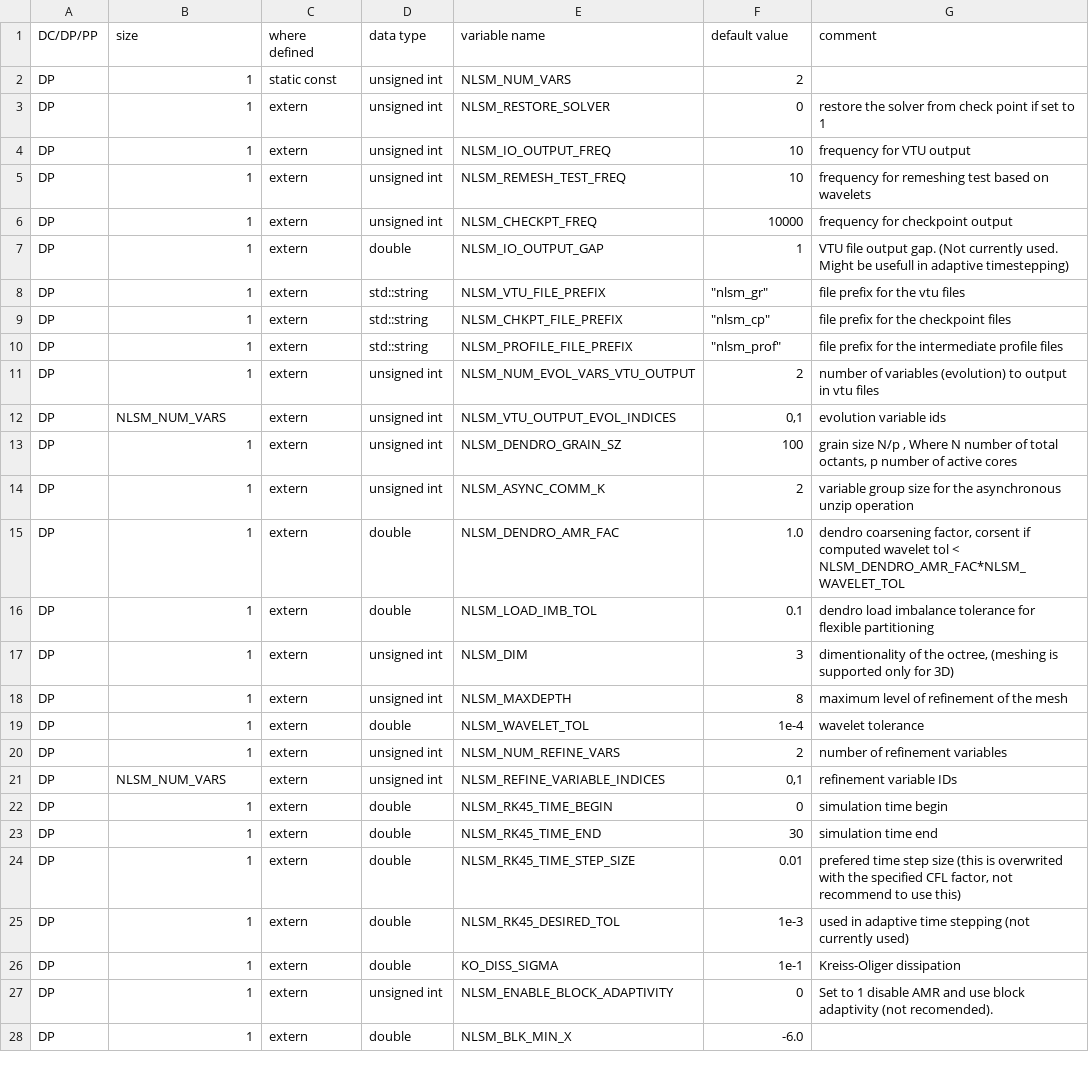
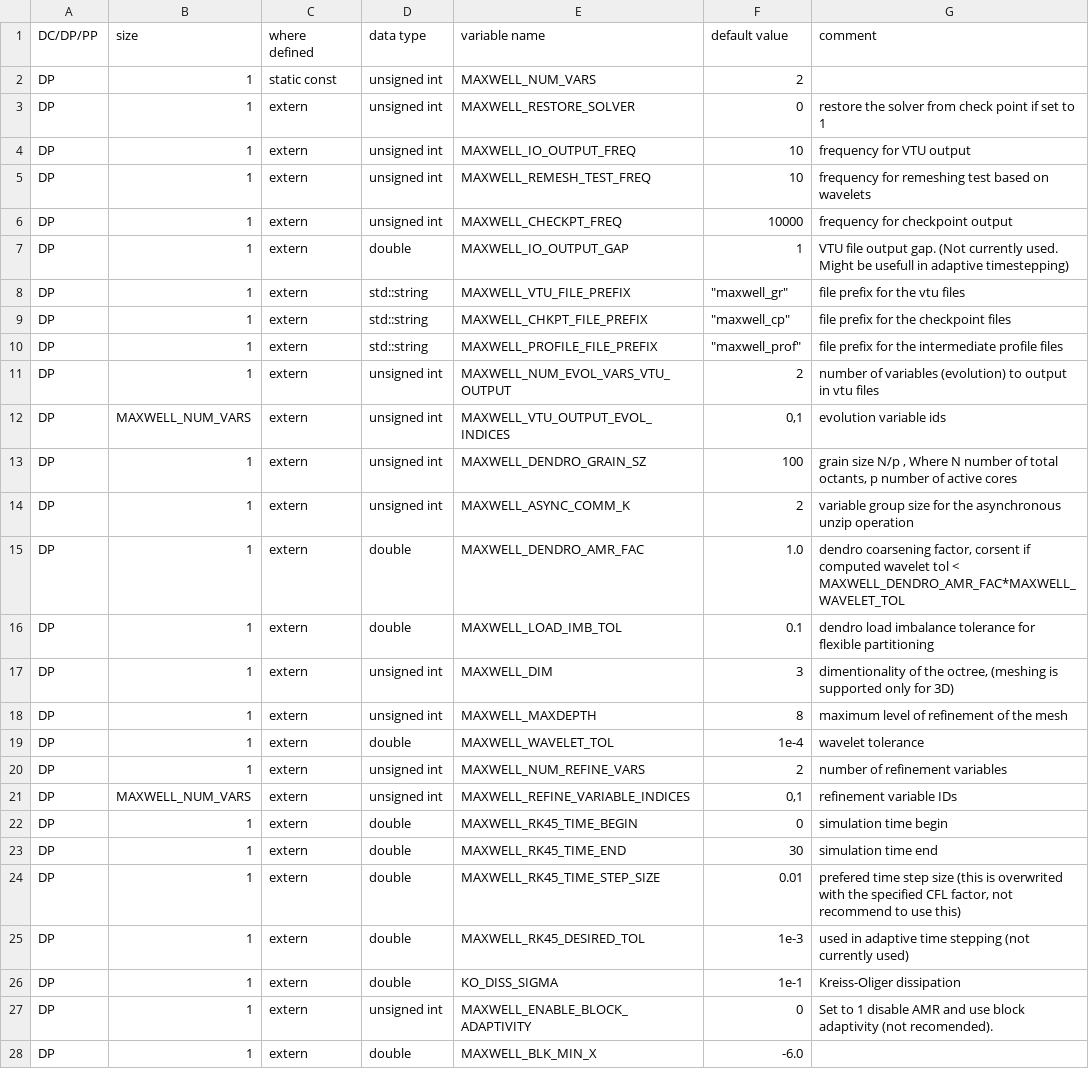
Before and after one commit to paralab/Dendro-GR, a CSV file: Maxwell/scripts/DENDRO_GR_VAR_DATA.csv, drawn as a sheet; only a part is shown; the diff covers the shown part only.

Commit message:
ready for baumgarte convergence test. It finally works

```diff
--- a/Maxwell/scripts/DENDRO_GR_VAR_DATA.csv
+++ b/Maxwell/scripts/DENDRO_GR_VAR_DATA.csv
@@ -1,28 +1,28 @@
 DC/DP/PP,size,where defined,data type,variable name,default value,comment
-DP,1,static const,unsigned int,NLSM_NUM_VARS,2,
-DP,1,extern,unsigned int,NLSM_RESTORE_SOLVER,0,restore the solver from check point if set to 1
-DP,1,extern,unsigned int,NLSM_IO_OUTPUT_FREQ,10,frequency for VTU output
-DP,1,extern,unsigned int,NLSM_REMESH_TEST_FREQ,10,frequency for remeshing test based on wavelets
-DP,1,extern,unsigned int,NLSM_CHECKPT_FREQ,10000,frequency for checkpoint output
-DP,1,extern,double,NLSM_IO_OUTPUT_GAP,1,VTU file output gap. (Not currently used. Might be usefull in adaptive timestepping)
-DP,1,extern,std::string,NLSM_VTU_FILE_PREFIX,"""nlsm_gr""",file prefix for the vtu files
-DP,1,extern,std::string,NLSM_CHKPT_FILE_PREFIX,"""nlsm_cp""",file prefix for the checkpoint files
-DP,1,extern,std::string,NLSM_PROFILE_FILE_PREFIX,"""nlsm_prof""",file prefix for the intermediate profile files
-DP,1,extern,unsigned int,NLSM_NUM_EVOL_VARS_VTU_OUTPUT,2,number of variables (evolution) to output in vtu files
-DP,NLSM_NUM_VARS,extern,unsigned int,NLSM_VTU_OUTPUT_EVOL_INDICES,"0,1",evolution variable ids
-DP,1,extern,unsigned int,NLSM_DENDRO_GRAIN_SZ,100,"grain size N/p , Where N number of total octants, p number of active cores"
-DP,1,extern,unsigned int,NLSM_ASYNC_COMM_K,2,variable group size for the asynchronous unzip operation
-DP,1,extern,double,NLSM_DENDRO_AMR_FAC,1.0,"dendro coarsening factor, corsent if computed wavelet tol < NLSM_DENDRO_AMR_FAC*NLSM_WAVELET_TOL"
-DP,1,extern,double,NLSM_LOAD_IMB_TOL,0.1,dendro load imbalance tolerance for flexible partitioning
-DP,1,extern,unsigned int,NLSM_DIM,3,"dimentionality of the octree, (meshing is supported only for 3D)"
-DP,1,extern,unsigned int,NLSM_MAXDEPTH,8,maximum level of refinement of the mesh
-DP,1,extern,double,NLSM_WAVELET_TOL,1e-4,wavelet tolerance
-DP,1,extern,unsigned int,NLSM_NUM_REFINE_VARS,2,number of refinement variables
-DP,NLSM_NUM_VARS,extern,unsigned int,NLSM_REFINE_VARIABLE_INDICES,"0,1",refinement variable IDs
-DP,1,extern,double,NLSM_RK45_TIME_BEGIN,0,simulation time begin
-DP,1,extern,double,NLSM_RK45_TIME_END,30,simulation time end
-DP,1,extern,double,NLSM_RK45_TIME_STEP_SIZE,0.01,"prefered time step size (this is overwrited with the specified CFL factor, not recommend to use this)"
-DP,1,extern,double,NLSM_RK45_DESIRED_TOL,1e-3,used in adaptive time stepping (not currently used)
+DP,1,static const,unsigned int,MAXWELL_NUM_VARS,2,
+DP,1,extern,unsigned int,MAXWELL_RESTORE_SOLVER,0,restore the solver from check point if set to 1
+DP,1,extern,unsigned int,MAXWELL_IO_OUTPUT_FREQ,10,frequency for VTU output
+DP,1,extern,unsigned int,MAXWELL_REMESH_TEST_FREQ,10,frequency for remeshing test based on wavelets
+DP,1,extern,unsigned int,MAXWELL_CHECKPT_FREQ,10000,frequency for checkpoint output
+DP,1,extern,double,MAXWELL_IO_OUTPUT_GAP,1,VTU file output gap. (Not currently used. Might be usefull in adaptive timestepping)
+DP,1,extern,std::string,MAXWELL_VTU_FILE_PREFIX,"""maxwell_gr""",file prefix for the vtu files
+DP,1,extern,std::string,MAXWELL_CHKPT_FILE_PREFIX,"""maxwell_cp""",file prefix for the checkpoint files
+DP,1,extern,std::string,MAXWELL_PROFILE_FILE_PREFIX,"""maxwell_prof""",file prefix for the intermediate profile files
+DP,1,extern,unsigned int,MAXWELL_NUM_EVOL_VARS_VTU_OUTPUT,2,number of variables (evolution) to output in vtu files
+DP,MAXWELL_NUM_VARS,extern,unsigned int,MAXWELL_VTU_OUTPUT_EVOL_INDICES,"0,1",evolution variable ids
+DP,1,extern,unsigned int,MAXWELL_DENDRO_GRAIN_SZ,100,"grain size N/p , Where N number of total octants, p number of active cores"
+DP,1,extern,unsigned int,MAXWELL_ASYNC_COMM_K,2,variable group size for the asynchronous unzip operation
+DP,1,extern,double,MAXWELL_DENDRO_AMR_FAC,1.0,"dendro coarsening factor, corsent if computed wavelet tol < MAXWELL_DENDRO_AMR_FAC*MAXWELL_WAVELET_TOL"
+DP,1,extern,double,MAXWELL_LOAD_IMB_TOL,0.1,dendro load imbalance tolerance for flexible partitioning
+DP,1,extern,unsigned int,MAXWELL_DIM,3,"dimentionality of the octree, (meshing is supported only for 3D)"
+DP,1,extern,unsigned int,MAXWELL_MAXDEPTH,8,maximum level of refinement of the mesh
+DP,1,extern,double,MAXWELL_WAVELET_TOL,1e-4,wavelet tolerance
+DP,1,extern,unsigned int,MAXWELL_NUM_REFINE_VARS,2,number of refinement variables
+DP,MAXWELL_NUM_VARS,extern,unsigned int,MAXWELL_REFINE_VARIABLE_INDICES,"0,1",refinement variable IDs
+DP,1,extern,double,MAXWELL_RK45_TIME_BEGIN,0,simulation time begin
+DP,1,extern,double,MAXWELL_RK45_TIME_END,30,simulation time end
+DP,1,extern,double,MAXWELL_RK45_TIME_STEP_SIZE,0.01,"prefered time step size (this is overwrited with the specified CFL factor, not recommend to use this)"
+DP,1,extern,double,MAXWELL_RK45_DESIRED_TOL,1e-3,used in adaptive time stepping (not currently used)
 DP,1,extern,double,KO_DISS_SIGMA,1e-1,Kreiss-Oliger dissipation
-DP,1,extern,unsigned int,NLSM_ENABLE_BLOCK_ADAPTIVITY,0,Set to 1 disable AMR and use block adaptivity (not recomended).
-DP,1,extern,double,NLSM_BLK_MIN_X,-6.0,
+DP,1,extern,unsigned int,MAXWELL_ENABLE_BLOCK_ADAPTIVITY,0,Set to 1 disable AMR and use block adaptivity (not recomended).
+DP,1,extern,double,MAXWELL_BLK_MIN_X,-6.0,
```
Also changed, not shown: 19 removed rows and 14 edited cells elsewhere in this file, 12 other files.
